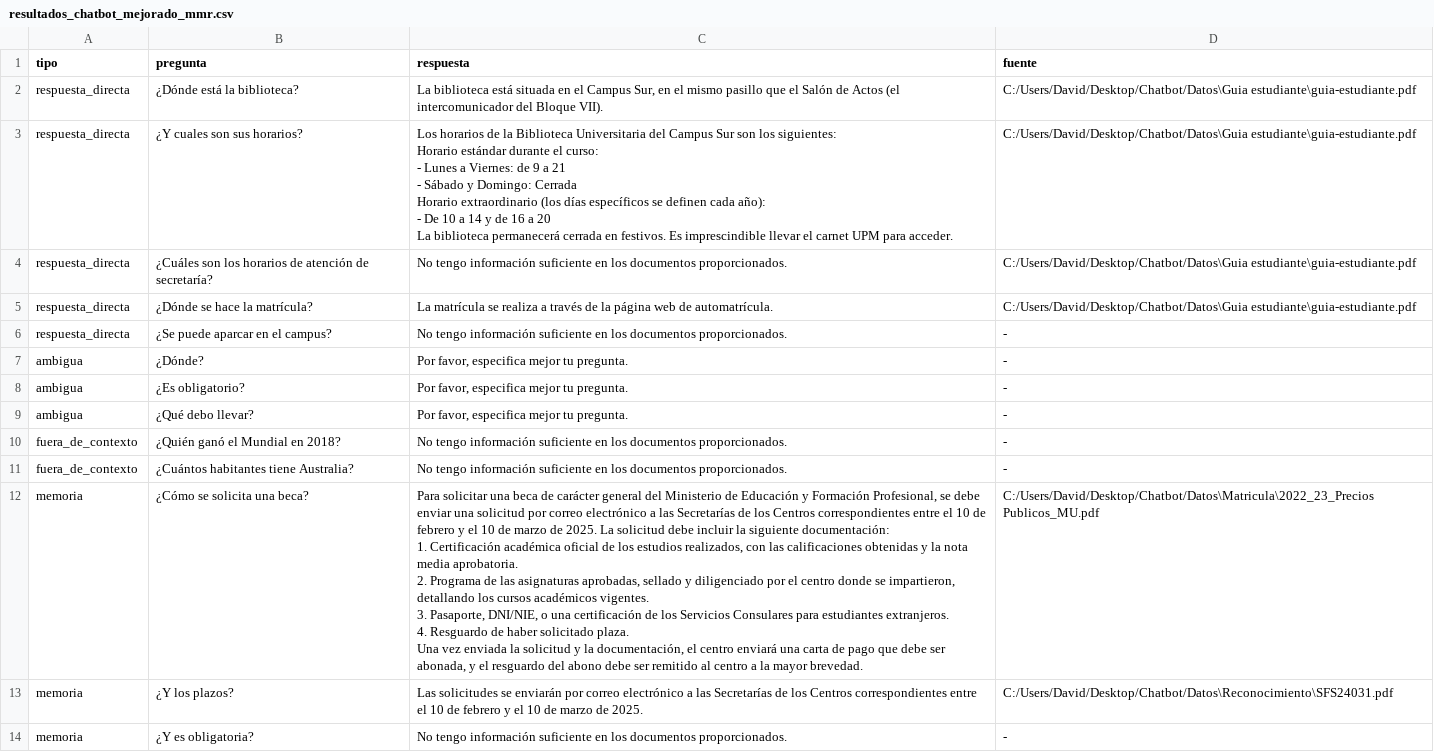
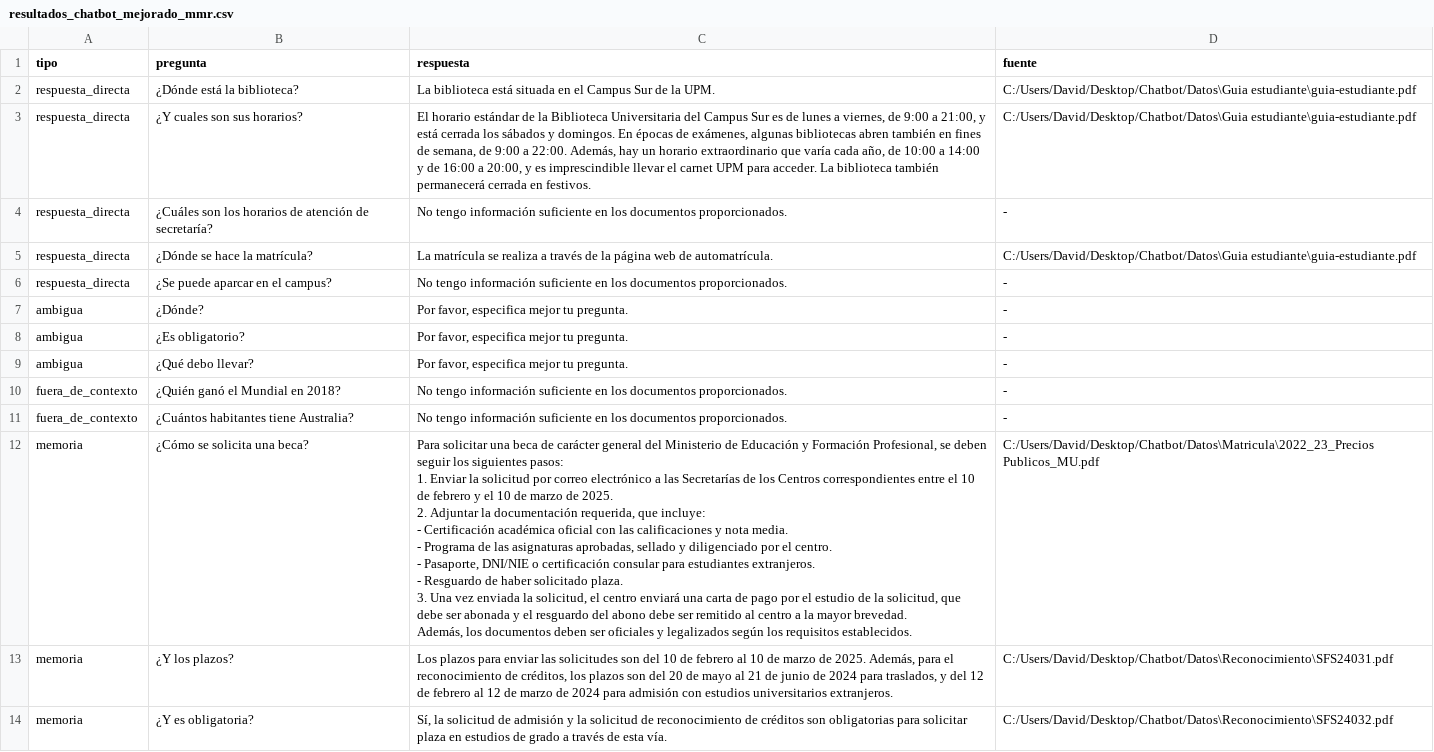
Before and after one commit to JosephDavidTorres/Chatbot, a CSV file: Codigo/resultados_chatbot_mejorado_mmr.csv, drawn as a sheet.

```diff
--- a/Codigo/resultados_chatbot_mejorado_mmr.csv
+++ b/Codigo/resultados_chatbot_mejorado_mmr.csv
@@ -1,14 +1,5 @@
 tipo,pregunta,respuesta,fuente
-respuesta_directa,¿Dónde está la biblioteca?,"La biblioteca está situada en el Campus Sur, en el mismo pasillo que el Salón de Actos (el intercomunicador del Bloque VII).",C:/Users/David/Desktop/Chatbot/Datos\Guia estudiante\guia-estudiante.pdf
-respuesta_directa,¿Y cuales son sus horarios?,"Los horarios de la Biblioteca Universitaria del Campus Sur son los siguientes:
-
-Horario estándar durante el curso:
-- Lunes a Viernes: de 9 a 21
-- Sábado y Domingo: Cerrada
-
-Horario extraordinario (los días específicos se definen cada año):
-- De 10 a 14 y de 16 a 20
-
-La biblioteca permanecerá cerrada en festivos. Es imprescindible llevar el carnet UPM para acceder.",C:/Users/David/Desktop/Chatbot/Datos\Guia estudiante\guia-estudiante.pdf
-respuesta_directa,¿Cuáles son los horarios de atención de secretaría?,No tengo información suficiente en los documentos proporcionados.,C:/Users/David/Desktop/Chatbot/Datos\Guia estudiante\guia-estudiante.pdf
+respuesta_directa,¿Dónde está la biblioteca?,La biblioteca está situada en el Campus Sur de la UPM.,C:/Users/David/Desktop/Chatbot/Datos\Guia estudiante\guia-estudiante.pdf
+respuesta_directa,¿Y cuales son sus horarios?,"El horario estándar de la Biblioteca Universitaria del Campus Sur es de lunes a viernes, de 9:00 a 21:00, y está cerrada los sábados y domingos. En épocas de exámenes, algunas bibliotecas abren también en fines de semana, de 9:00 a 22:00. Además, hay un horario extraordinario que varía cada año, de 10:00 a 14:00 y de 16:00 a 20:00, y es imprescindible llevar el carnet UPM para acceder. La biblioteca también permanecerá cerrada en festivos.",C:/Users/David/Desktop/Chatbot/Datos\Guia estudiante\guia-estudiante.pdf
+respuesta_directa,¿Cuáles son los horarios de atención de secretaría?,No tengo información suficiente en los documentos proporcionados.,-
 respuesta_directa,¿Dónde se hace la matrícula?,La matrícula se realiza a través de la página web de automatrícula.,C:/Users/David/Desktop/Chatbot/Datos\Guia estudiante\guia-estudiante.pdf
@@ -20,11 +11,14 @@ fuera_de_contexto,¿Quién ganó el Mundial en 2018?,No tengo información sufic
 fuera_de_contexto,¿Cuántos habitantes tiene Australia?,No tengo información suficiente en los documentos proporcionados.,-
-memoria,¿Cómo se solicita una beca?,"Para solicitar una beca de carácter general del Ministerio de Educación y Formación Profesional, se debe enviar una solicitud por correo electrónico a las Secretarías de los Centros correspondientes entre el 10 de febrero y el 10 de marzo de 2025. La solicitud debe incluir la siguiente documentación:
-
-1. Certificación académica oficial de los estudios realizados, con las calificaciones obtenidas y la nota media aprobatoria.
-2. Programa de las asignaturas aprobadas, sellado y diligenciado por el centro donde se impartieron, detallando los cursos académicos vigentes.
-3. Pasaporte, DNI/NIE, o una certificación de los Servicios Consulares para estudiantes extranjeros.
-4. Resguardo de haber solicitado plaza.
-
-Una vez enviada la solicitud y la documentación, el centro enviará una carta de pago que debe ser abonada, y el resguardo del abono debe ser remitido al centro a la mayor brevedad.",C:/Users/David/Desktop/Chatbot/Datos\Matricula\2022_23_Precios Publicos_MU.pdf
-memoria,¿Y los plazos?,Las solicitudes se enviarán por correo electrónico a las Secretarías de los Centros correspondientes entre el 10 de febrero y el 10 de marzo de 2025.,C:/Users/David/Desktop/Chatbot/Datos\Reconocimiento\SFS24031.pdf
-memoria,¿Y es obligatoria?,No tengo información suficiente en los documentos proporcionados.,-
+memoria,¿Cómo se solicita una beca?,"Para solicitar una beca de carácter general del Ministerio de Educación y Formación Profesional, se deben seguir los siguientes pasos:
+
+1. Enviar la solicitud por correo electrónico a las Secretarías de los Centros correspondientes entre el 10 de febrero y el 10 de marzo de 2025.
+2. Adjuntar la documentación requerida, que incluye:
+   - Certificación académica oficial con las calificaciones y nota media.
+   - Programa de las asignaturas aprobadas, sellado y diligenciado por el centro.
+   - Pasaporte, DNI/NIE o certificación consular para estudiantes extranjeros.
+   - Resguardo de haber solicitado plaza.
+3. Una vez enviada la solicitud, el centro enviará una carta de pago por el estudio de la solicitud, que debe ser abonada y el resguardo del abono debe ser remitido al centro a la mayor brevedad.
+
+Además, los documentos deben ser oficiales y legalizados según los requisitos establecidos.",C:/Users/David/Desktop/Chatbot/Datos\Matricula\2022_23_Precios Publicos_MU.pdf
+memoria,¿Y los plazos?,"Los plazos para enviar las solicitudes son del 10 de febrero al 10 de marzo de 2025. Además, para el reconocimiento de créditos, los plazos son del 20 de mayo al 21 de junio de 2024 para traslados, y del 12 de febrero al 12 de marzo de 2024 para admisión con estudios universitarios extranjeros.",C:/Users/David/Desktop/Chatbot/Datos\Reconocimiento\SFS24031.pdf
+memoria,¿Y es obligatoria?,"Sí, la solicitud de admisión y la solicitud de reconocimiento de créditos son obligatorias para solicitar plaza en estudios de grado a través de esta vía.",C:/Users/David/Desktop/Chatbot/Datos\Reconocimiento\SFS24032.pdf
```
Also changed, not shown: 12 other files.
